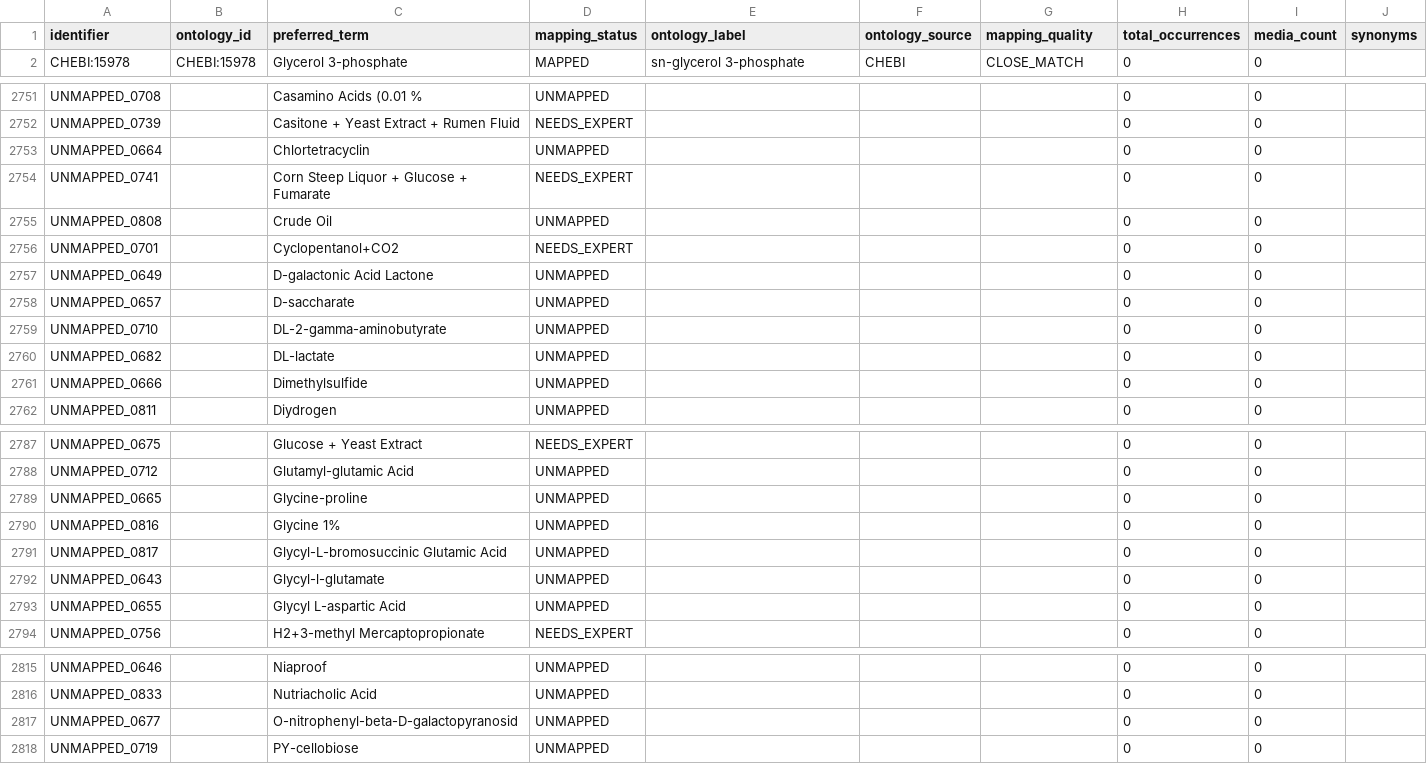
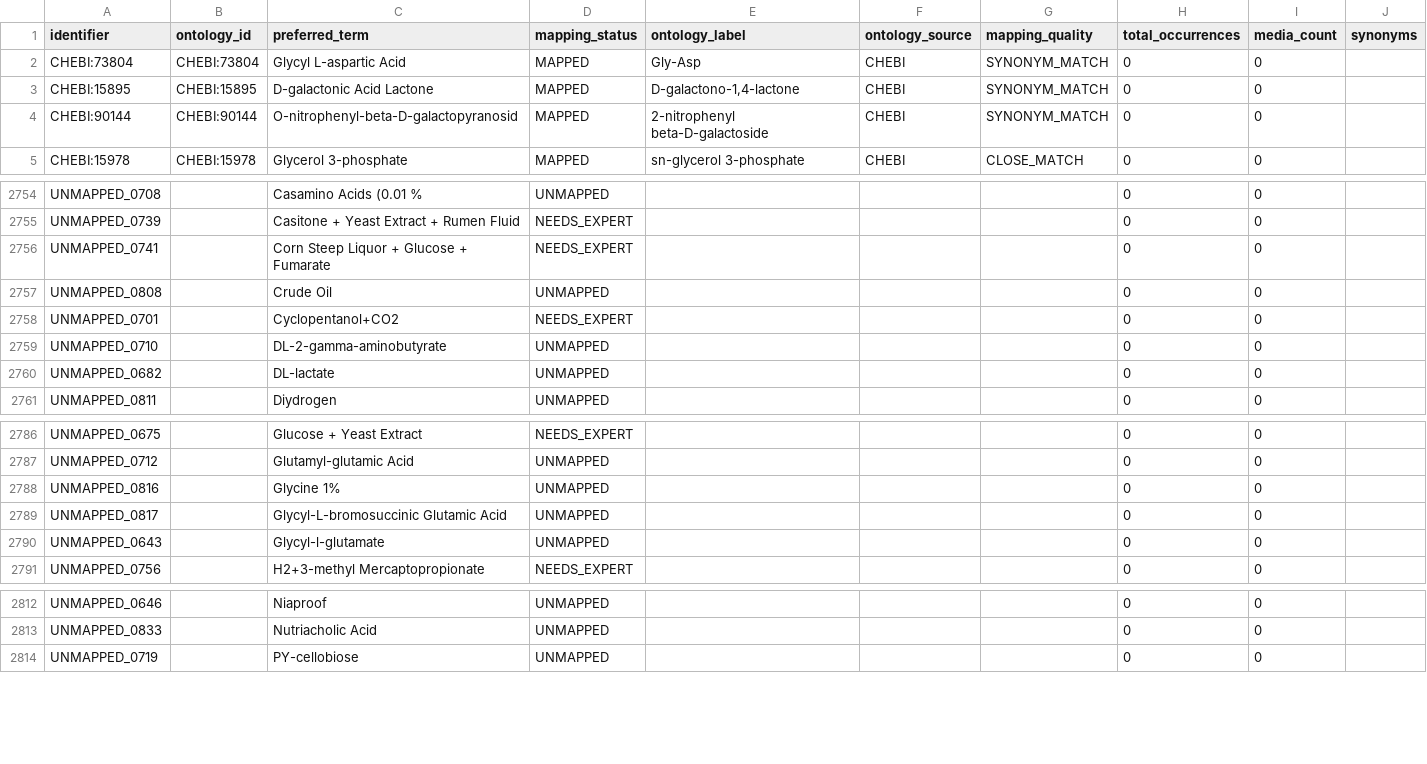
Before and after one commit to CultureBotAI/MediaIngredientMech, a CSV file: docs/data/all_ingredients.csv, drawn as a sheet; only a part is shown, gaps mark what is left out; the diff covers the shown part only.

```diff
--- a/docs/data/all_ingredients.csv
+++ b/docs/data/all_ingredients.csv
@@ -1,2 +1,5 @@
 identifier,ontology_id,preferred_term,mapping_status,ontology_label,ontology_source,mapping_quality,total_occurrences,media_count,synonyms
+CHEBI:73804,CHEBI:73804,Glycyl L-aspartic Acid,MAPPED,Gly-Asp,CHEBI,SYNONYM_MATCH,0,0,
+CHEBI:15895,CHEBI:15895,D-galactonic Acid Lactone,MAPPED,"D-galactono-1,4-lactone",CHEBI,SYNONYM_MATCH,0,0,
+CHEBI:90144,CHEBI:90144,O-nitrophenyl-beta-D-galactopyranosid,MAPPED,2-nitrophenyl beta-D-galactoside,CHEBI,SYNONYM_MATCH,0,0,
 CHEBI:15978,CHEBI:15978,Glycerol 3-phosphate,MAPPED,sn-glycerol 3-phosphate,CHEBI,CLOSE_MATCH,0,0,
@@ -2752,3 +2755,2 @@ UNMAPPED_0708,,Casamino Acids (0.01 %,UNMAPPED,,,,0,0,
 UNMAPPED_0739,,Casitone + Yeast Extract + Rumen Fluid,NEEDS_EXPERT,,,,0,0,
-UNMAPPED_0664,,Chlortetracyclin,UNMAPPED,,,,0,0,
 UNMAPPED_0741,,Corn Steep Liquor + Glucose + Fumarate,NEEDS_EXPERT,,,,0,0,
@@ -2756,7 +2758,4 @@ UNMAPPED_0808,,Crude Oil,UNMAPPED,,,,0,0,
 UNMAPPED_0701,,Cyclopentanol+CO2,NEEDS_EXPERT,,,,0,0,
-UNMAPPED_0649,,D-galactonic Acid Lactone,UNMAPPED,,,,0,0,
-UNMAPPED_0657,,D-saccharate,UNMAPPED,,,,0,0,
 UNMAPPED_0710,,DL-2-gamma-aminobutyrate,UNMAPPED,,,,0,0,
 UNMAPPED_0682,,DL-lactate,UNMAPPED,,,,0,0,
-UNMAPPED_0666,,Dimethylsulfide,UNMAPPED,,,,0,0,
 UNMAPPED_0811,,Diydrogen,UNMAPPED,,,,0,0,
@@ -2788,3 +2787,2 @@ UNMAPPED_0675,,Glucose + Yeast Extract,NEEDS_EXPERT,,,,0,0,
 UNMAPPED_0712,,Glutamyl-glutamic Acid,UNMAPPED,,,,0,0,
-UNMAPPED_0665,,Glycine-proline,UNMAPPED,,,,0,0,
 UNMAPPED_0816,,Glycine 1%,UNMAPPED,,,,0,0,
@@ -2792,3 +2790,2 @@ UNMAPPED_0817,,Glycyl-L-bromosuccinic Glutamic Acid,UNMAPPED,,,,0,0,
 UNMAPPED_0643,,Glycyl-l-glutamate,UNMAPPED,,,,0,0,
-UNMAPPED_0655,,Glycyl L-aspartic Acid,UNMAPPED,,,,0,0,
 UNMAPPED_0756,,H2+3-methyl Mercaptopropionate,NEEDS_EXPERT,,,,0,0,
@@ -2816,3 +2813,2 @@ UNMAPPED_0646,,Niaproof,UNMAPPED,,,,0,0,
 UNMAPPED_0833,,Nutriacholic Acid,UNMAPPED,,,,0,0,
-UNMAPPED_0677,,O-nitrophenyl-beta-D-galactopyranosid,UNMAPPED,,,,0,0,
 UNMAPPED_0719,,PY-cellobiose,UNMAPPED,,,,0,0,
```
Also changed, not shown: 1 removed row and 5 edited cells elsewhere in this file, docs/data/label_index.csv, docs/data/mapped_ingredients.csv, 24 other files.
